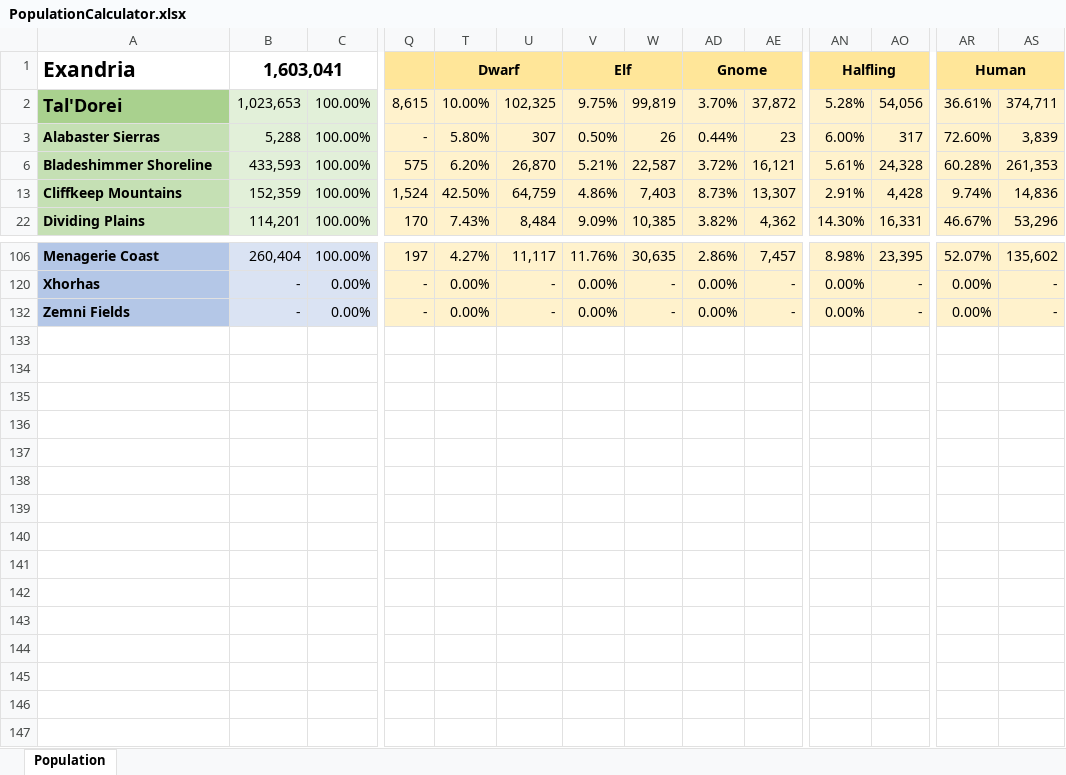
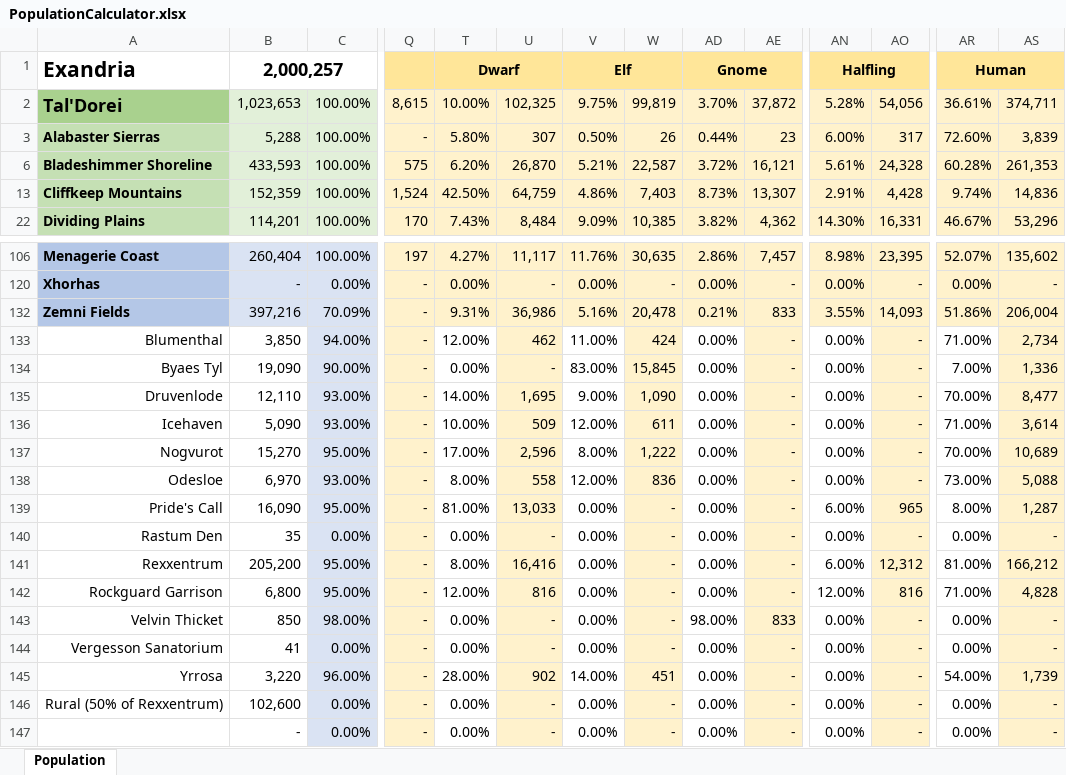
Before and after one commit to MrFarland/Encyclopedia-Exandria, an Excel workbook: development/tools/PopulationCalculator.xlsx, sheet Population, drawn as a sheet; only a part is shown, gaps mark what is left out; values as stored, in another font and other column widths than the file's, no borders; rows hold the shown columns only; the diff covers the shown part only; the diff names each change by its address in the sheet, - before the commit and + after, or states it on an @@ line.

```diff
--- a/development/tools/PopulationCalculator.xlsx (sheet Population)
+++ b/development/tools/PopulationCalculator.xlsx (sheet Population)
-B1: 1,603,041
+B1: 2,000,257
-B132: -
+B132: 397,216
-C132: 0.00%
+C132: 70.09%
-T132: 0.00%
+T132: 9.31%
-U132: -
+U132: 36,986
-V132: 0.00%
+V132: 5.16%
-W132: -
+W132: 20,478
-AD132: 0.00%
+AD132: 0.21%
-AE132: -
+AE132: 833
-AN132: 0.00%
+AN132: 3.55%
-AO132: -
+AO132: 14,093
-AR132: 0.00%
+AR132: 51.86%
-AS132: -
+AS132: 206,004
+row 133: Blumenthal | 3,850 | 94.00% | - | 12.00% | 462 | 11.00% | 424 | 0.00% | - | 0.00% | - | 71.00% | 2,734
+row 134: Byaes Tyl | 19,090 | 90.00% | - | 0.00% | - | 83.00% | 15,845 | 0.00% | - | 0.00% | - | 7.00% | 1,336
+row 135: Druvenlode | 12,110 | 93.00% | - | 14.00% | 1,695 | 9.00% | 1,090 | 0.00% | - | 0.00% | - | 70.00% | 8,477
+row 136: Icehaven | 5,090 | 93.00% | - | 10.00% | 509 | 12.00% | 611 | 0.00% | - | 0.00% | - | 71.00% | 3,614
+row 137: Nogvurot | 15,270 | 95.00% | - | 17.00% | 2,596 | 8.00% | 1,222 | 0.00% | - | 0.00% | - | 70.00% | 10,689
+row 138: Odesloe | 6,970 | 93.00% | - | 8.00% | 558 | 12.00% | 836 | 0.00% | - | 0.00% | - | 73.00% | 5,088
+row 139: Pride's Call | 16,090 | 95.00% | - | 81.00% | 13,033 | 0.00% | - | 0.00% | - | 6.00% | 965 | 8.00% | 1,287
+row 140: Rastum Den | 35 | 0.00% | - | 0.00% | - | 0.00% | - | 0.00% | - | 0.00% | - | 0.00% | -
+row 141: Rexxentrum | 205,200 | 95.00% | - | 8.00% | 16,416 | 0.00% | - | 0.00% | - | 6.00% | 12,312 | 81.00% | 166,212
+row 142: Rockguard Garrison | 6,800 | 95.00% | - | 12.00% | 816 | 0.00% | - | 0.00% | - | 12.00% | 816 | 71.00% | 4,828
+row 143: Velvin Thicket | 850 | 98.00% | - | 0.00% | - | 0.00% | - | 98.00% | 833 | 0.00% | - | 0.00% | -
+row 144: Vergesson Sanatorium | 41 | 0.00% | - | 0.00% | - | 0.00% | - | 0.00% | - | 0.00% | - | 0.00% | -
+row 145: Yrrosa | 3,220 | 96.00% | - | 28.00% | 902 | 14.00% | 451 | 0.00% | - | 0.00% | - | 54.00% | 1,739
+row 146: Rural (50% of Rexxentrum) | 102,600 | 0.00% | - | 0.00% | - | 0.00% | - | 0.00% | - | 0.00% | - | 0.00% | -
+row 147:  | - | 0.00% | - | 0.00% | - | 0.00% | - | 0.00% | - | 0.00% | - | 0.00% | -
```
Also changed, not shown: 17 removed rows and 44 edited cells elsewhere in this sheet, formulas that keep their value, hidden cells.
